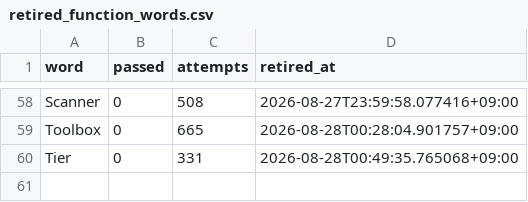
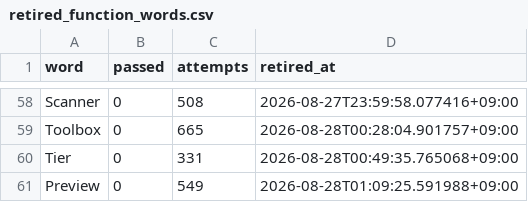
Before and after one commit to h0912w/SAAS_WORDS_TWO_claude_code_project_v2.4, a CSV file: config/retired_function_words.csv, drawn as a sheet; only a part is shown, gaps mark what is left out; the diff names each change by its address in the sheet, - before the commit and + after, or states it on an @@ line.

Commit message:
chore: retire Preview, log RUN-20260828-005031-KST - predictive/comparative words uniformly weak
Trend/Comparison/Preview/Proposal/Guarantee all landed under 1% - the
weakest evenly-spread round logged so far. Working hypothesis: forward-
looking/predictive concepts search worse than concrete-result concepts
(Result hit 3.88% last round). Preview hit 0/549 and is retired.

```diff
--- a/config/retired_function_words.csv
+++ b/config/retired_function_words.csv
+row 61: Preview | 0 | 549 | 2026-08-28T01:09:25.591988+09:00
```
Also changed, not shown: 4 other files.
